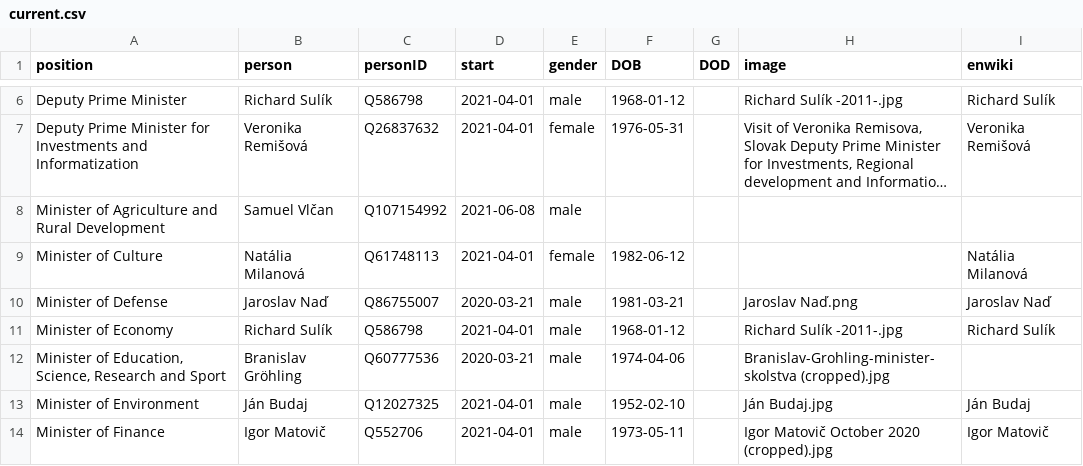
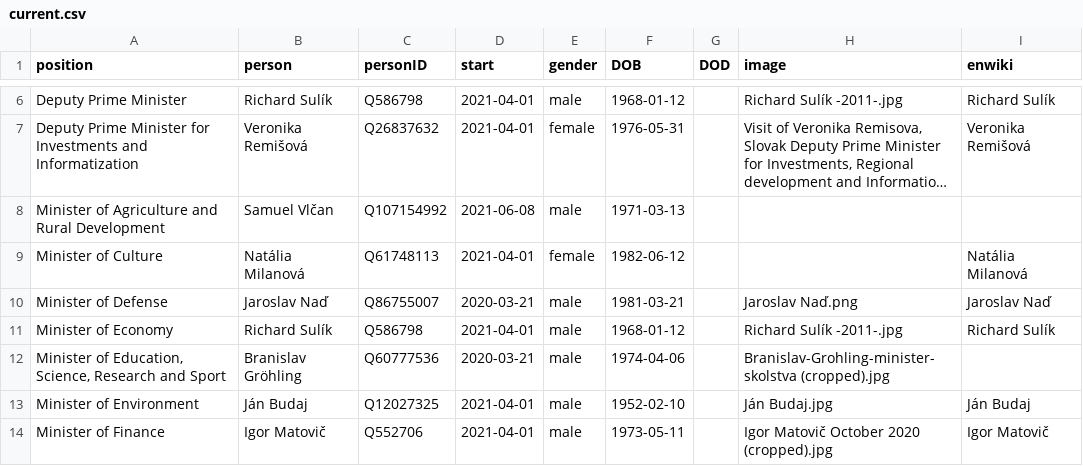
Before and after one commit to every-politician-scrapers/slovakia-cabinet, a CSV file: html/current.csv, drawn as a sheet; only a part is shown, gaps mark what is left out; long unchanged cells end in …; the diff names each change by its address in the sheet, - before the commit and + after, or states it on an @@ line.

Commit message:
HTML update

```diff
--- a/html/current.csv
+++ b/html/current.csv
-F8 (DOB): (empty)
+F8 (DOB): 1971-03-13
```
